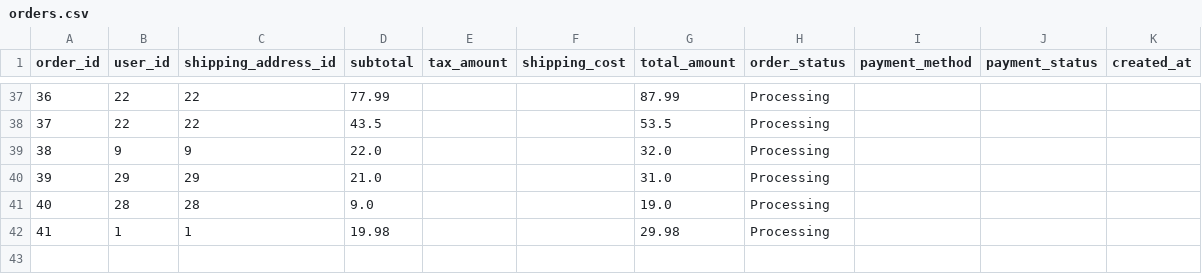
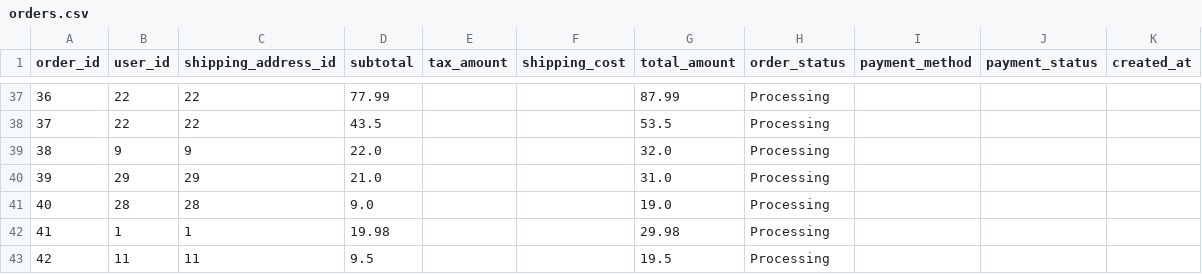
Before and after one commit to Amr-Shokir/pharmaEase, a CSV file: data/orders.csv, drawn as a sheet; only a part is shown, gaps mark what is left out.

```diff
--- a/data/orders.csv
+++ b/data/orders.csv
@@ -42 +42,2 @@ order_id,user_id,shipping_address_id,subtotal,tax_amount,shipping_cost,total_amo
 41,1,1,19.98,,,29.98,Processing,,,
+42,11,11,9.5,,,19.5,Processing,,,
```
Also changed, not shown: data/cart_items.csv, data/inventory.csv, 16 other files.
